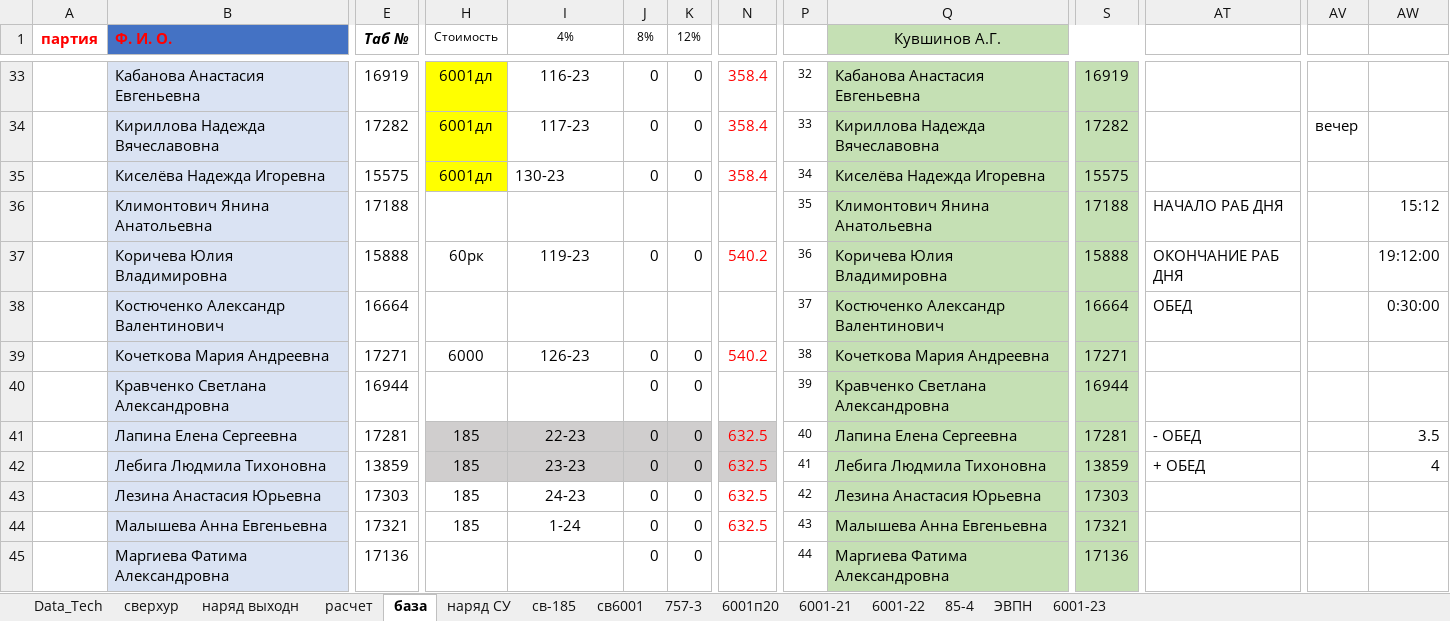
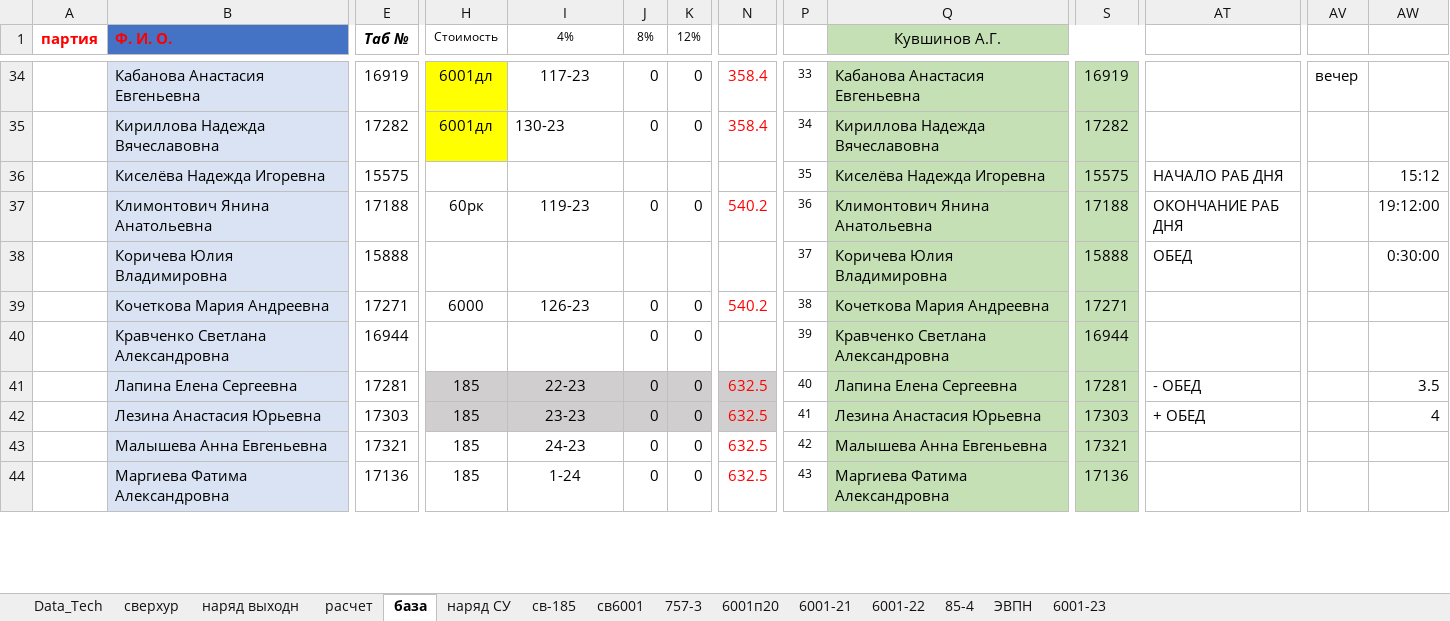
Before and after one commit to aa-rube/workingDay, an Excel workbook: data/workbook.xlsm, sheet база, drawn as a sheet; only a part is shown, gaps mark what is left out; values as stored, in another font and other column widths than the file's, no borders; table styles not drawn; removed rows and columns are numbered as before the commit, all else as after; rows hold the shown columns only; the diff covers the shown part only; the diff names each change by its address in the sheet, - before the commit and + after, or states it on an @@ line.

```diff
--- a/data/workbook.xlsm (sheet база)
+++ b/data/workbook.xlsm (sheet база)
-I34 (4%): 116-23
+I34 (4%): 117-23
-P34: 32
+P34: 33
-AV34: (empty)
+AV34: вечер
-I35 (4%): 117-23
+I35 (4%): 130-23
-I35 alignment: center
+I35 alignment: left
-P35: 33
+P35: 34
-AV35: вечер
+AV35: (empty)
-row 35:  | Киселёва Надежда Игоревна | 15575 | 6001дл | 130-23 | 0 | 0 | 358.4 | 34 | Киселёва Надежда Игоревна | 15575
-B36 (Ф. И. О.): Климонтович Янина Анатольевна
+B36 (Ф. И. О.): Киселёва Надежда Игоревна
-E36 (Таб №): 17188
+E36 (Таб №): 15575
-Q36 (Кувшинов А.Г.): Климонтович Янина Анатольевна
+Q36 (Кувшинов А.Г.): Киселёва Надежда Игоревна
-S36: 17188
+S36: 15575
-B37 (Ф. И. О.): Коричева Юлия Владимировна
+B37 (Ф. И. О.): Климонтович Янина Анатольевна
-E37 (Таб №): 15888
+E37 (Таб №): 17188
-Q37 (Кувшинов А.Г.): Коричева Юлия Владимировна
+Q37 (Кувшинов А.Г.): Климонтович Янина Анатольевна
-S37: 15888
+S37: 17188
-row 38:  | Костюченко Александр Валентинович | 16664 |  |  |  |  |  | 37 | Костюченко Александр Валентинович | 16664 | ОБЕД |  | 0:30:00
+row 38:  | Коричева Юлия Владимировна | 15888 |  |  |  |  |  | 37 | Коричева Юлия Владимировна | 15888 | ОБЕД |  | 0:30:00
-row 42:  | Лебига Людмила Тихоновна | 13859 | 185 | 23-23 | 0 | 0 | 632.5 | 41 | Лебига Людмила Тихоновна | 13859 | + ОБЕД |  | 4
-H42:N42 fill: none
+H42:N42 fill: #D0CECE
-I42 (4%): 24-23
+I42 (4%): 23-23
-P42: 42
+P42: 41
-AT42: (empty)
+AT42: + ОБЕД
-AW42: (empty)
+AW42: 4
-I43 (4%): 1-24
+I43 (4%): 24-23
-P43: 43
+P43: 42
-H44 (Стоимость): (empty)
+H44 (Стоимость): 185
-I44 (4%): (empty)
+I44 (4%): 1-24
-N44: (empty)
+N44: 632.5
-P44: 44
+P44: 43
```
Also changed, not shown: 10 added rows, 8 removed rows, 81 edited cells and cell formats elsewhere in this sheet, sheet наряд выходн, sheet расчет, sheet наряд СУ, sheet Data_Tech, sheet сверхур, formulas that keep their value, hidden cells, charts or pictures, 11 other files.
